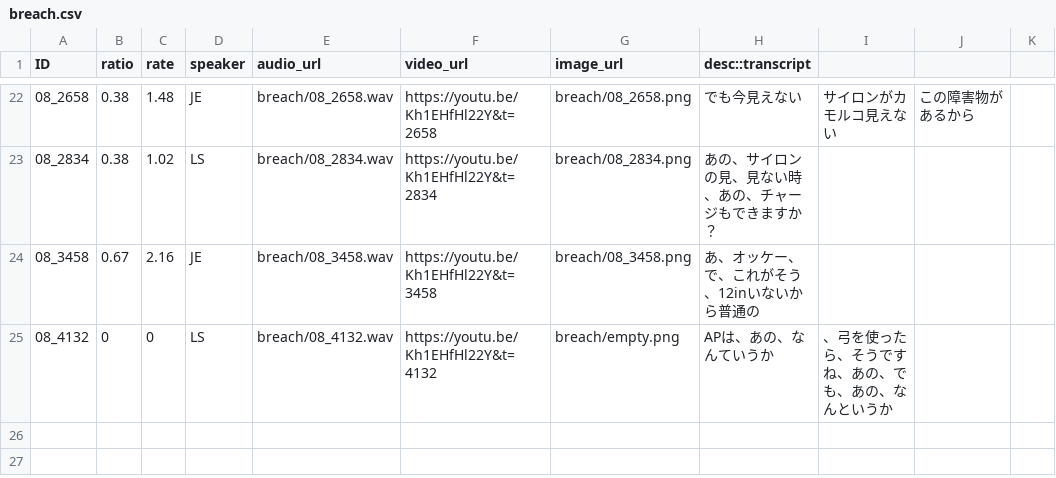
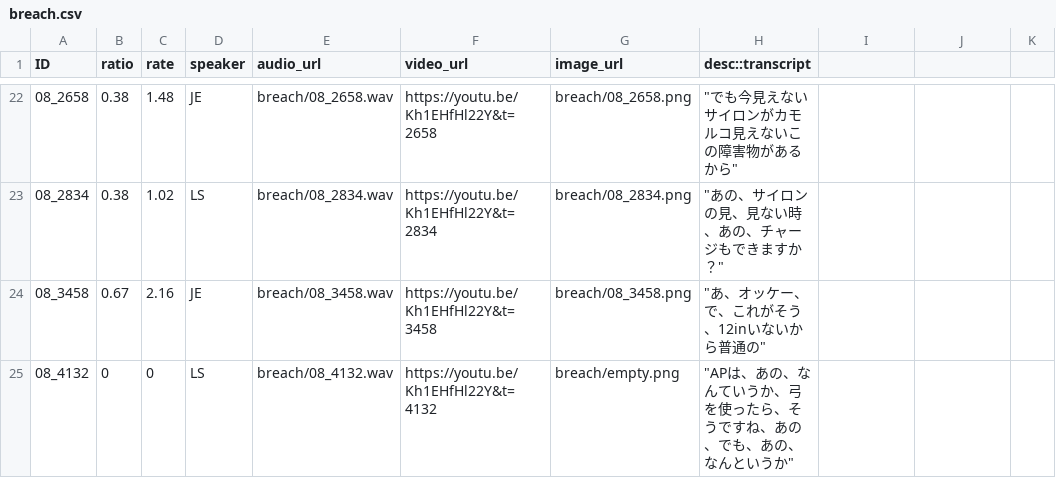
Before and after one commit to len-sprague/PLeW, a CSV file: static/data/breach.csv, drawn as a sheet; only a part is shown, gaps mark what is left out; the diff covers the shown part only.

Commit message:
fix transcript comma splicing

```diff
--- a/static/data/breach.csv
+++ b/static/data/breach.csv
@@ -22,4 +22,4 @@
-08_2658,0.38,1.48,JE,breach/08_2658.wav,https://youtu.be/Kh1EHfHl22Y&t=2658,breach/08_2658.png,でも今見えない,サイロンがカモルコ見えない,この障害物があるから,
-08_2834,0.38,1.02,LS,breach/08_2834.wav,https://youtu.be/Kh1EHfHl22Y&t=2834,breach/08_2834.png,あの、サイロンの見、見ない時、あの、チャージもできますか？,,,
-08_3458,0.67,2.16,JE,breach/08_3458.wav,https://youtu.be/Kh1EHfHl22Y&t=3458,breach/08_3458.png,あ、オッケー、で、これがそう、12inいないから普通の,,,
-08_4132,0,0,LS,breach/08_4132.wav,https://youtu.be/Kh1EHfHl22Y&t=4132,breach/empty.png,APは、あの、なんていうか,、弓を使ったら、そうですね、あの、でも、あの、なんというか,,
+08_2658,0.38,1.48,JE,breach/08_2658.wav,https://youtu.be/Kh1EHfHl22Y&t=2658,breach/08_2658.png,"""でも今見えないサイロンがカモルコ見えないこの障害物があるから"""
+08_2834,0.38,1.02,LS,breach/08_2834.wav,https://youtu.be/Kh1EHfHl22Y&t=2834,breach/08_2834.png,"""あの、サイロンの見、見ない時、あの、チャージもできますか？"""
+08_3458,0.67,2.16,JE,breach/08_3458.wav,https://youtu.be/Kh1EHfHl22Y&t=3458,breach/08_3458.png,"""あ、オッケー、で、これがそう、12inいないから普通の"""
+08_4132,0,0,LS,breach/08_4132.wav,https://youtu.be/Kh1EHfHl22Y&t=4132,breach/empty.png,"""APは、あの、なんていうか、弓を使ったら、そうですね、あの、でも、あの、なんというか"""
```
Also changed, not shown: 30 edited cells elsewhere in this file.
